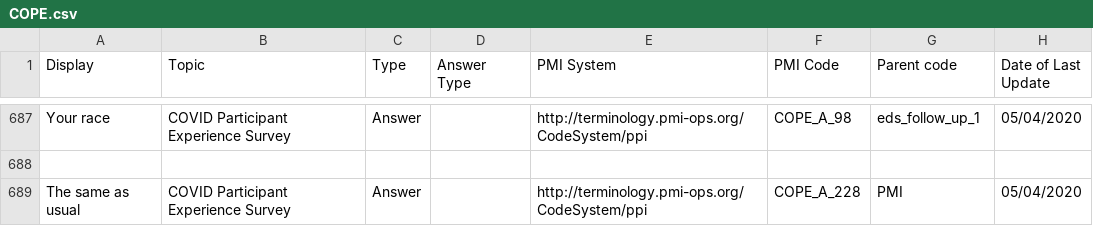
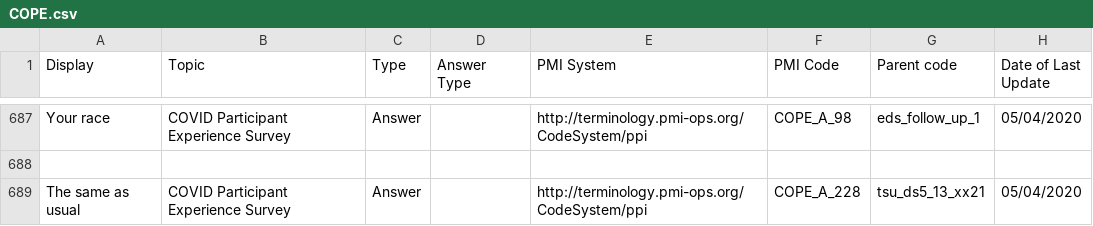
Before and after one commit to all-of-us-terminology/codebook-to-fhir, a CSV file: sheets/COPE.csv, drawn as a sheet; only a part is shown, gaps mark what is left out.

```diff
--- a/sheets/COPE.csv
+++ b/sheets/COPE.csv
@@ -782,2 +782,2 @@ Your race,COVID Participant Experience Survey,Answer,,http://terminology.pmi-ops
 
-The same as usual ,COVID Participant Experience Survey,Answer,,http://terminology.pmi-ops.org/CodeSystem/ppi,COPE_A_228,PMI,05/04/2020
+The same as usual ,COVID Participant Experience Survey,Answer,,http://terminology.pmi-ops.org/CodeSystem/ppi,COPE_A_228,tsu_ds5_13_xx21,05/04/2020
```
Also changed, not shown: sheets/PMI.csv, 3 other files.
